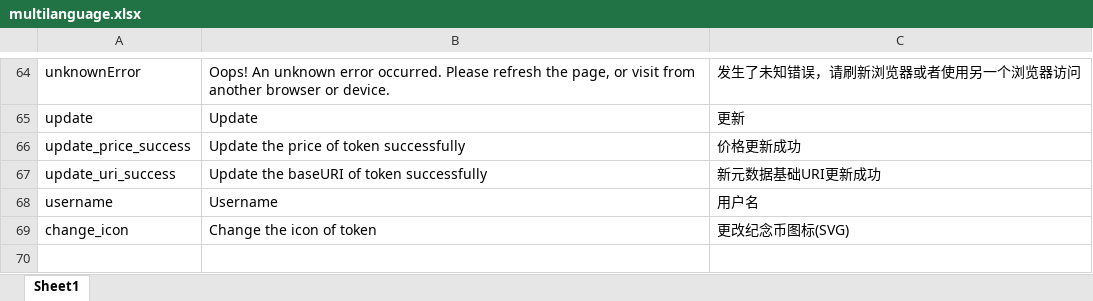
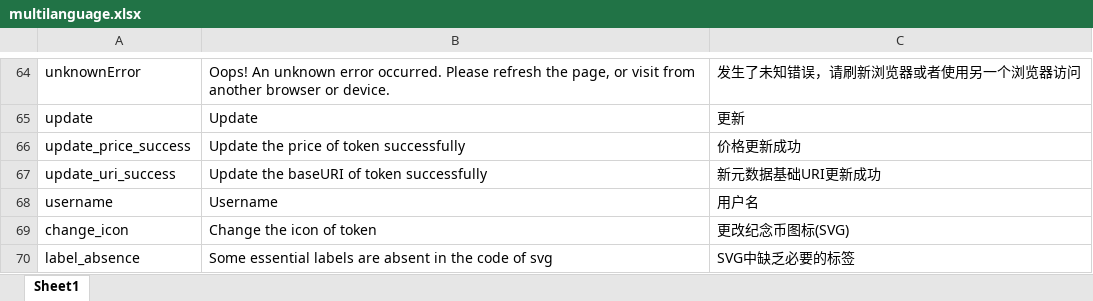
Before and after one commit to DAism2019/ComToken, an Excel workbook: admin/public/locales/multilanguage.xlsx, sheet Sheet1, drawn as a sheet; only a part is shown, gaps mark what is left out; values as stored, in another font and other column widths than the file's, no borders; the diff names each change by its address in the sheet, - before the commit and + after, or states it on an @@ line.

```diff
--- a/admin/public/locales/multilanguage.xlsx (sheet Sheet1)
+++ b/admin/public/locales/multilanguage.xlsx (sheet Sheet1)
+row 70: label_absence | Some essential labels are absent in the code of svg | SVG中缺乏必要的标签
```
Also changed, not shown: admin/build/locales/multilanguage.xlsx, 14 other files.
